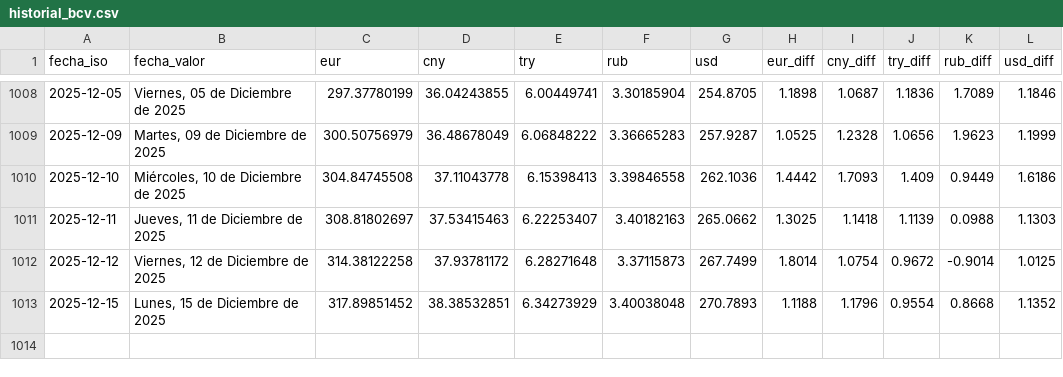
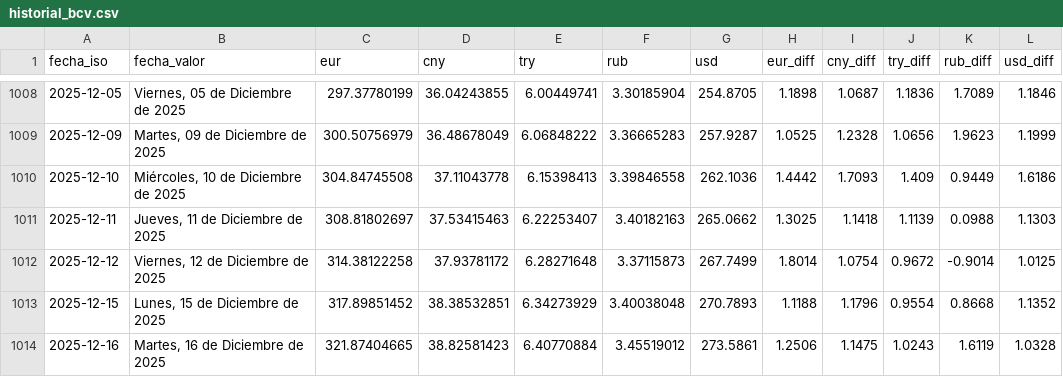
Before and after one commit to ESuarezPeraza/API-BCV, a CSV file: historial_bcv.csv, drawn as a sheet; only a part is shown, gaps mark what is left out; the diff names each change by its address in the sheet, - before the commit and + after, or states it on an @@ line.

Commit message:
Actualización automática de tasa BCV

```diff
--- a/historial_bcv.csv
+++ b/historial_bcv.csv
+row 1014: 2025-12-16 | Martes, 16 de Diciembre de 2025 | 321.87404665 | 38.82581423 | 6.40770884 | 3.45519012 | 273.5861 | 1.2506 | 1.1475 | 1.0243 | 1.6119 | 1.0328
```
